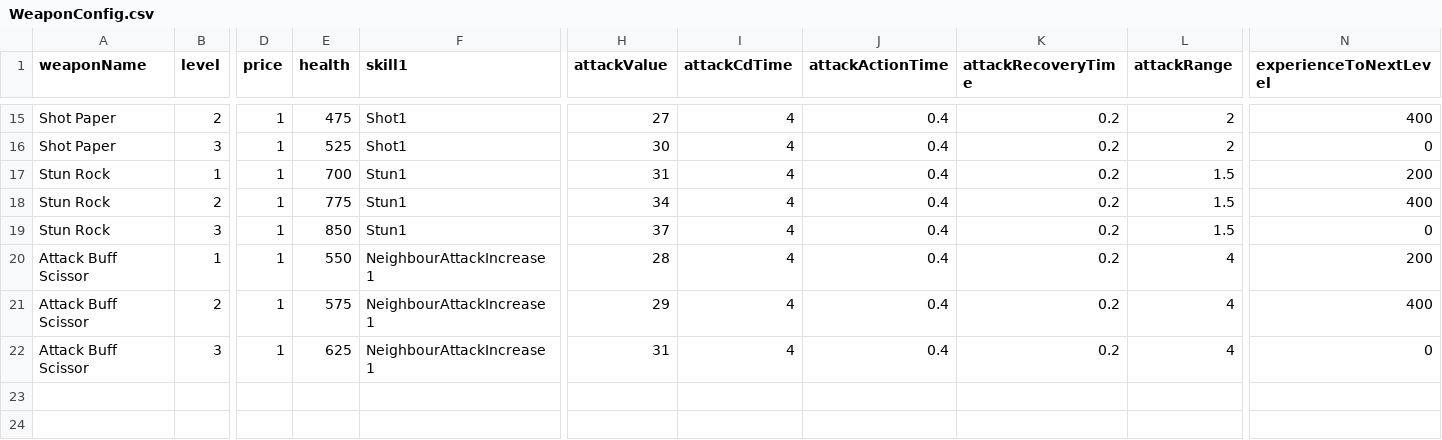
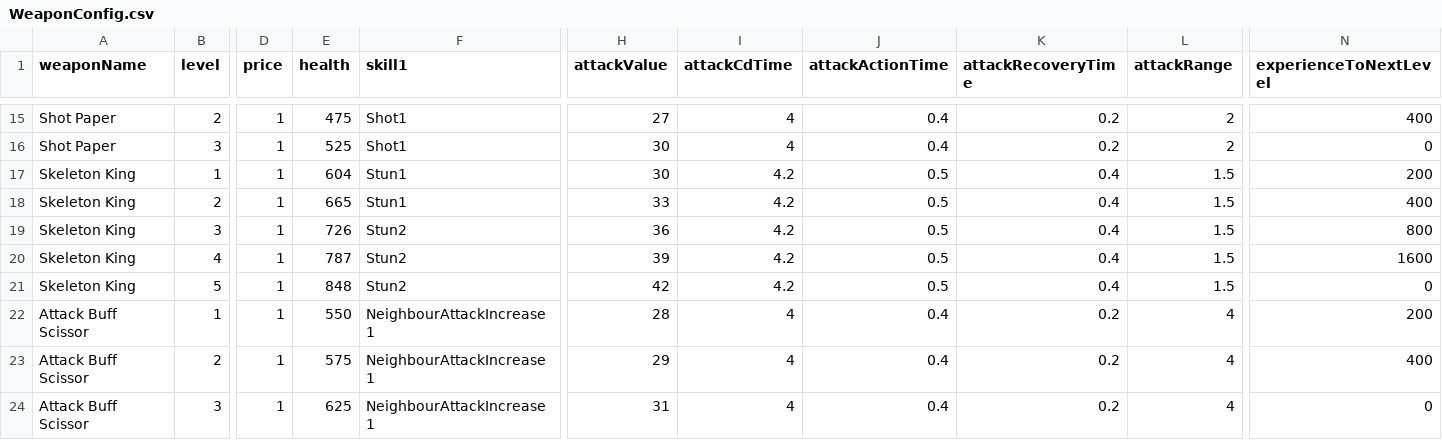
Before and after one commit to TigerSun86/GobangAdventure, a CSV file: Unity/NewWheel/Brock/Assets/Configs/WeaponConfig.csv, drawn as a sheet; only a part is shown, gaps mark what is left out; rows hold the shown columns only; the diff names each change by its address in the sheet, - before the commit and + after, or states it on an @@ line.

Commit message:
Add weapon Skeleton King

```diff
--- a/Unity/NewWheel/Brock/Assets/Configs/WeaponConfig.csv
+++ b/Unity/NewWheel/Brock/Assets/Configs/WeaponConfig.csv
-A17:A19 (weaponName): Stun Rock
+A17:A19 (weaponName): Skeleton King
-E17 (health): 700
+E17 (health): 604
-H17 (attackValue): 31
+H17 (attackValue): 30
-I17:I19 (attackCdTime): 4
+I17:I19 (attackCdTime): 4.2
-J17:J19 (attackActionTime): 0.4
+J17:J19 (attackActionTime): 0.5
-K17:K19 (attackRecoveryTime): 0.2
+K17:K19 (attackRecoveryTime): 0.4
-E18 (health): 775
+E18 (health): 665
-H18 (attackValue): 34
+H18 (attackValue): 33
-E19 (health): 850
+E19 (health): 726
-F19 (skill1): Stun1
+F19 (skill1): Stun2
-H19 (attackValue): 37
+H19 (attackValue): 36
-N19 (experienceToNextLevel): 0
+N19 (experienceToNextLevel): 800
+row 20: Skeleton King | 4 | 1 | 787 | Stun2 | 39 | 4.2 | 0.5 | 0.4 | 1.5 | 1600
+row 21: Skeleton King | 5 | 1 | 848 | Stun2 | 42 | 4.2 | 0.5 | 0.4 | 1.5 | 0
```
Also changed, not shown: Unity/NewWheel/Brock/Assets/Configs/SkillConfig.csv.
